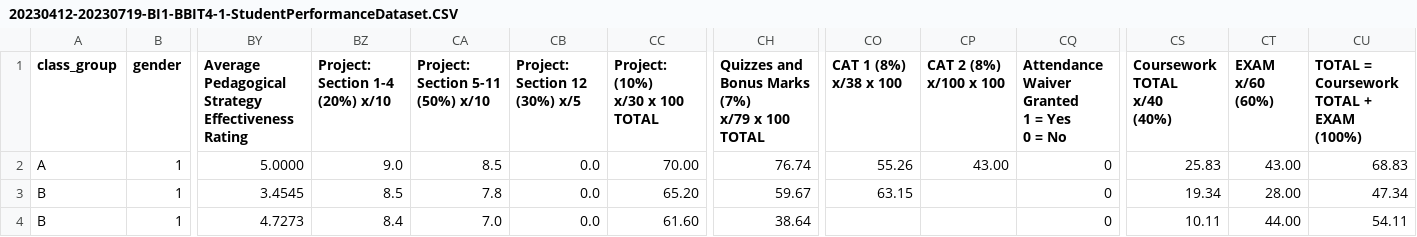
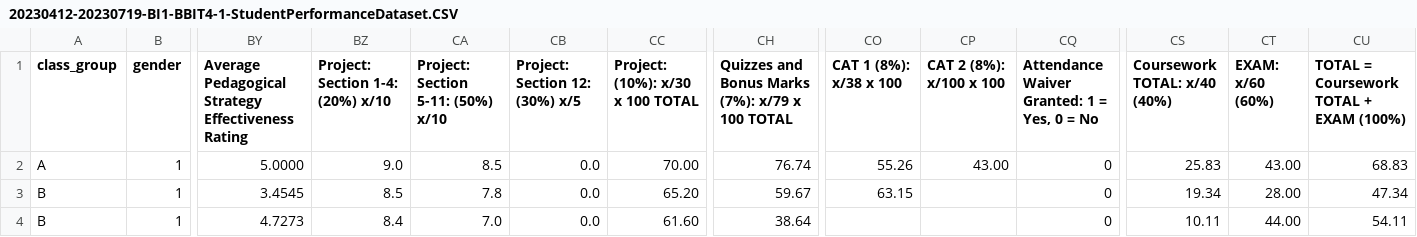
Before and after one commit to course-files/BBT4206-R-Lab2c-of15-SentimentAnalysis, a CSV file: data/20230412-20230719-BI1-BBIT4-1-StudentPerformanceDataset.CSV, drawn as a sheet; only a part is shown, gaps mark what is left out; ↵ is a line break in a cell; the diff names each change by its address in the sheet, - before the commit and + after, or states it on an @@ line.

```diff
--- a/data/20230412-20230719-BI1-BBIT4-1-StudentPerformanceDataset.CSV
+++ b/data/20230412-20230719-BI1-BBIT4-1-StudentPerformanceDataset.CSV
-BZ1: Project: Section 1-4 ↵ (20%) x/10
+BZ1: Project: Section 1-4: (20%) x/10
-CA1: Project: Section 5-11 ↵ (50%) x/10
+CA1: Project: Section 5-11: (50%) x/10
-CB1: Project: Section 12 ↵ (30%) x/5
+CB1: Project: Section 12: (30%) x/5
-CC1: Project: (10%) ↵ x/30 x 100 TOTAL
+CC1: Project: (10%): x/30 x 100 TOTAL
-CH1: …Bonus Marks (7%) ↵ x/79 x…
+CH1: …Bonus Marks (7%): x/79 x…
-CO1: CAT 1 (8%) ↵ x/38 x 100
+CO1: CAT 1 (8%): x/38 x 100
-CP1: CAT 2 (8%) ↵ x/100 x 100
+CP1: CAT 2 (8%): x/100 x 100
-CQ1: Attendance Waiver Granted ↵ 1 = Yes ↵ 0 = No
+CQ1: Attendance Waiver Granted: 1 = Yes, 0 = No
-CS1: Coursework TOTAL ↵ x/40 ↵ (40%)
+CS1: Coursework TOTAL: x/40 (40%)
-CT1: EXAM ↵ x/60 ↵ (60%)
+CT1: EXAM: x/60 (60%)
-CU1: TOTAL = ↵ Coursework TOTAL + EXAM ↵ (100%)
+CU1: TOTAL = Coursework TOTAL + EXAM (100%)
```
Also changed, not shown: data/evaluation_likes_and_wishes.csv, 5 other files.
